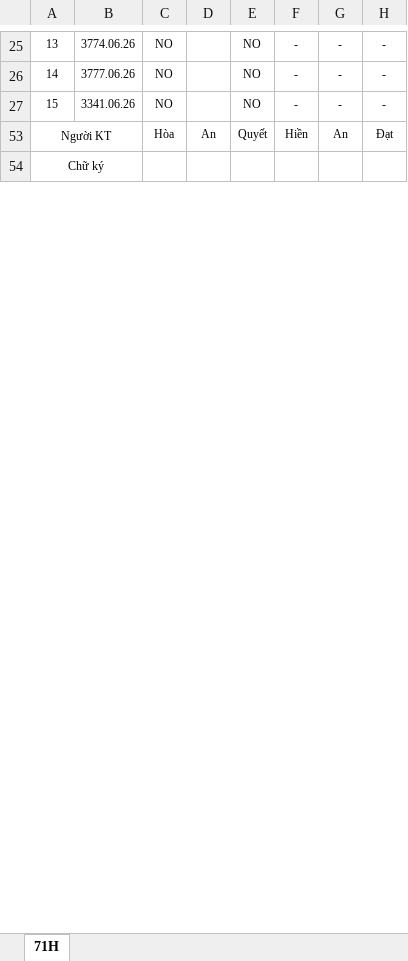
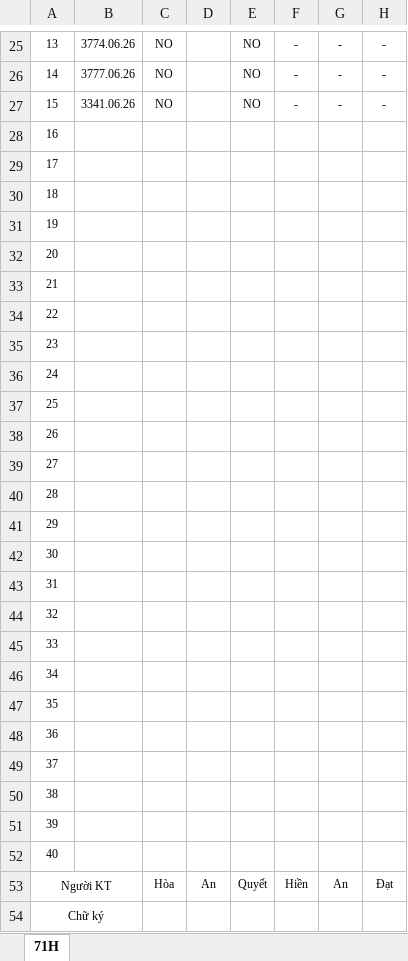
Before and after one commit to letung248-rgb/NKT-Report, an Excel workbook: templates/BB_ong_hong.xlsx, sheet 71H, drawn as a sheet; only a part is shown, gaps mark what is left out; values as stored, in another font and other column widths than the file's, no borders; charts and pictures not drawn; rows hold the shown columns only; the diff covers the shown part only; the diff names each change by its address in the sheet, - before the commit and + after, or states it on an @@ line.

```diff
--- a/templates/BB_ong_hong.xlsx (sheet 71H)
+++ b/templates/BB_ong_hong.xlsx (sheet 71H)
@@ row 28 unhidden: 16 @@
@@ row 29 unhidden: 17 @@
@@ row 30 unhidden: 18 @@
@@ row 31 unhidden: 19 @@
@@ row 32 unhidden: 20 @@
@@ row 33 unhidden: 21 @@
@@ row 34 unhidden: 22 @@
@@ row 35 unhidden: 23 @@
@@ row 36 unhidden: 24 @@
@@ row 37 unhidden: 25 @@
@@ row 38 unhidden: 26 @@
@@ row 39 unhidden: 27 @@
@@ row 40 unhidden: 28 @@
@@ row 41 unhidden: 29 @@
@@ row 42 unhidden: 30 @@
@@ row 43 unhidden: 31 @@
@@ row 44 unhidden: 32 @@
@@ row 45 unhidden: 33 @@
@@ row 46 unhidden: 34 @@
@@ row 47 unhidden: 35 @@
@@ row 48 unhidden: 36 @@
@@ row 49 unhidden: 37 @@
@@ row 50 unhidden: 38 @@
@@ row 51 unhidden: 39 @@
@@ row 52 unhidden: 40 @@
```
Also changed, not shown: 3 edited cells and cell formats elsewhere in this sheet, charts or pictures, templates/BB_ong_thanh_pham.xlsx, 5 other files.
